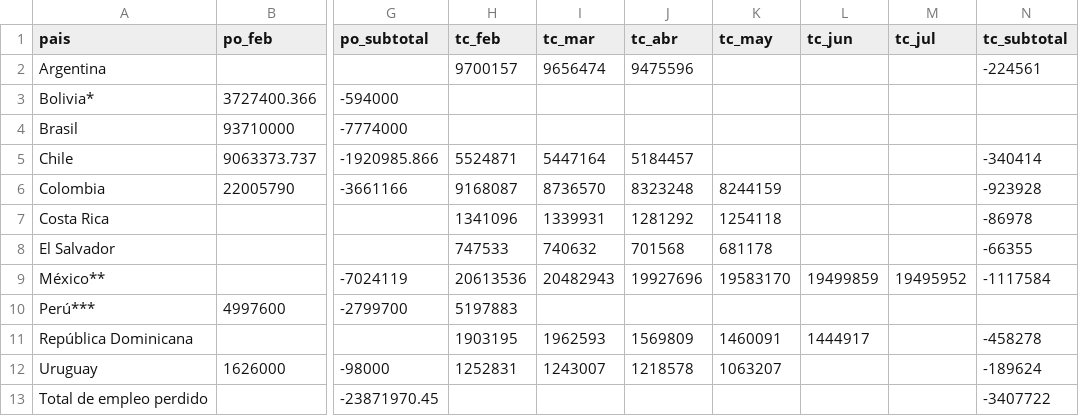
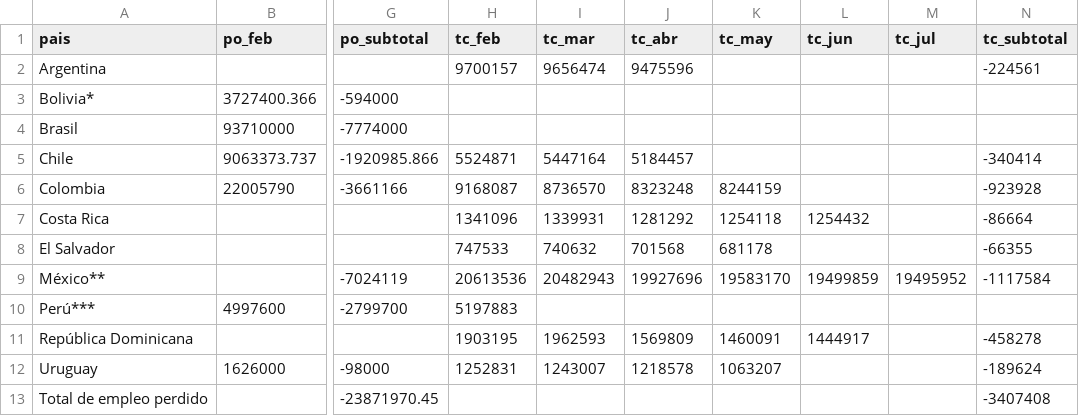
Before and after one commit to paoovela/BID, a CSV file: empleo_perdido.csv, drawn as a sheet; only a part is shown, gaps mark what is left out; the diff names each change by its address in the sheet, - before the commit and + after, or states it on an @@ line.

```diff
--- a/empleo_perdido.csv
+++ b/empleo_perdido.csv
-L7 (tc_jun): (empty)
+L7 (tc_jun): 1254432
-N7 (tc_subtotal): -86978
+N7 (tc_subtotal): -86664
-N13 (tc_subtotal): -3407722
+N13 (tc_subtotal): -3407408
```
Also changed, not shown: CRI.csv.
